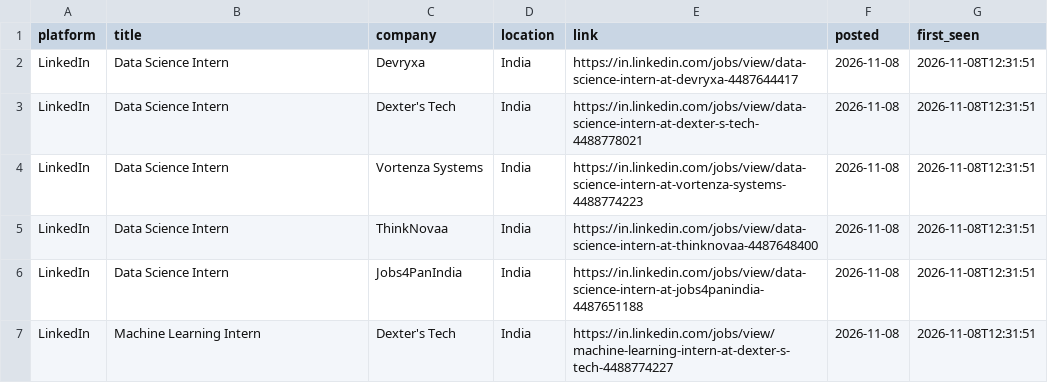
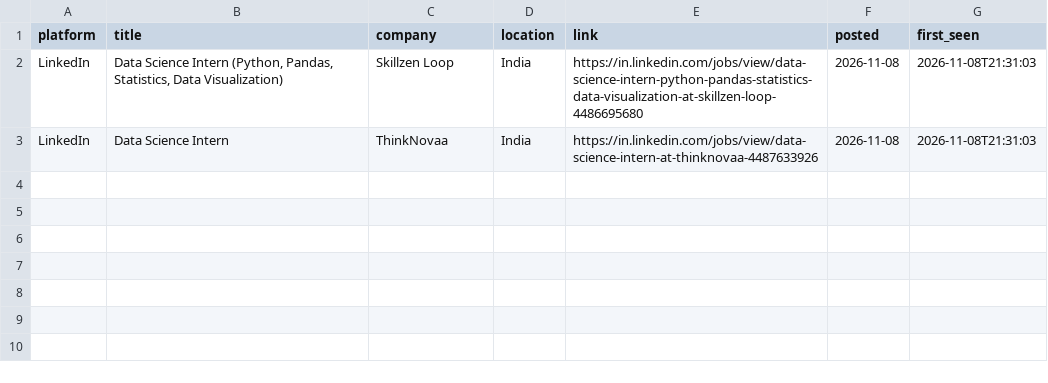
Before and after one commit to Kapilprajapat234/job-alert-bot, a CSV file: data/new_jobs_latest_run.csv, drawn as a sheet.

```diff
--- a/data/new_jobs_latest_run.csv
+++ b/data/new_jobs_latest_run.csv
@@ -1,7 +1,3 @@
 platform,title,company,location,link,posted,first_seen
-LinkedIn,Data Science Intern,Devryxa,India,https://in.linkedin.com/jobs/view/data-science-intern-at-devryxa-4487644417,2026-11-08,2026-11-08T12:31:51
-LinkedIn,Data Science Intern,Dexter's Tech,India,https://in.linkedin.com/jobs/view/data-science-intern-at-dexter-s-tech-4488778021,2026-11-08,2026-11-08T12:31:51
-LinkedIn,Data Science Intern,Vortenza Systems,India,https://in.linkedin.com/jobs/view/data-science-intern-at-vortenza-systems-4488774223,2026-11-08,2026-11-08T12:31:51
-LinkedIn,Data Science Intern,ThinkNovaa,India,https://in.linkedin.com/jobs/view/data-science-intern-at-thinknovaa-4487648400,2026-11-08,2026-11-08T12:31:51
-LinkedIn,Data Science Intern,Jobs4PanIndia,India,https://in.linkedin.com/jobs/view/data-science-intern-at-jobs4panindia-4487651188,2026-11-08,2026-11-08T12:31:51
-LinkedIn,Machine Learning Intern,Dexter's Tech,India,https://in.linkedin.com/jobs/view/machine-learning-intern-at-dexter-s-tech-4488774227,2026-11-08,2026-11-08T12:31:51
+LinkedIn,"Data Science Intern (Python, Pandas, Statistics, Data Visualization)",Skillzen Loop,India,https://in.linkedin.com/jobs/view/data-science-intern-python-pandas-statistics-data-visualization-at-skillzen-loop-4486695680,2026-11-08,2026-11-08T21:31:03
+LinkedIn,Data Science Intern,ThinkNovaa,India,https://in.linkedin.com/jobs/view/data-science-intern-at-thinknovaa-4487633926,2026-11-08,2026-11-08T21:31:03
```
Also changed, not shown: data/seen_jobs.csv, 1 other file.
